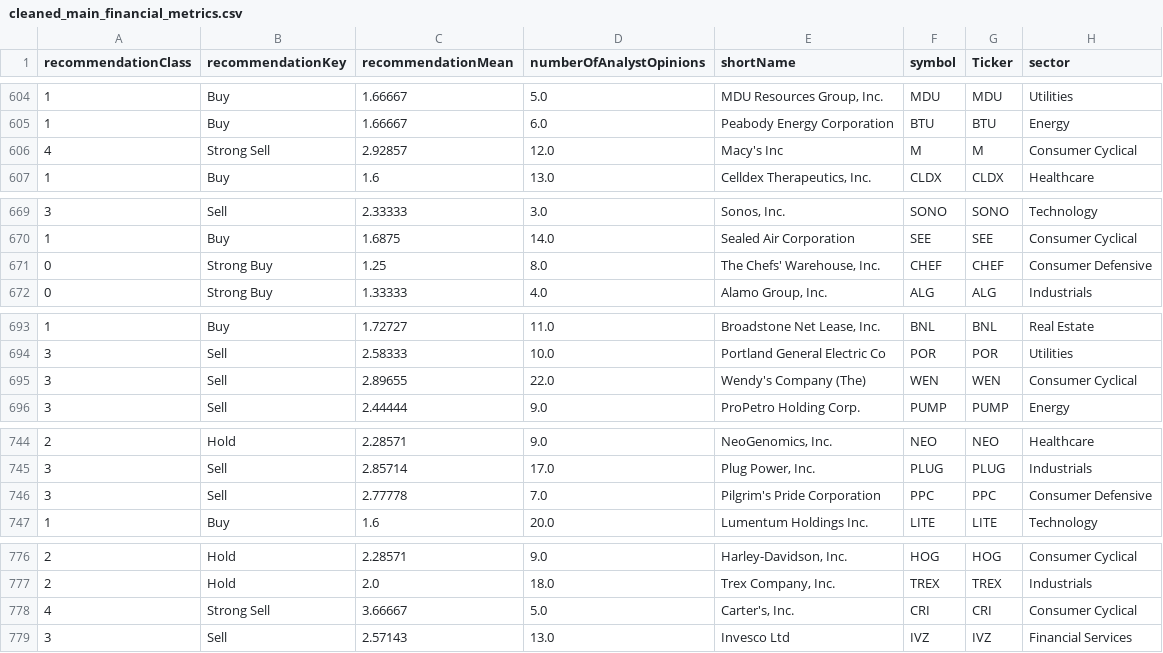
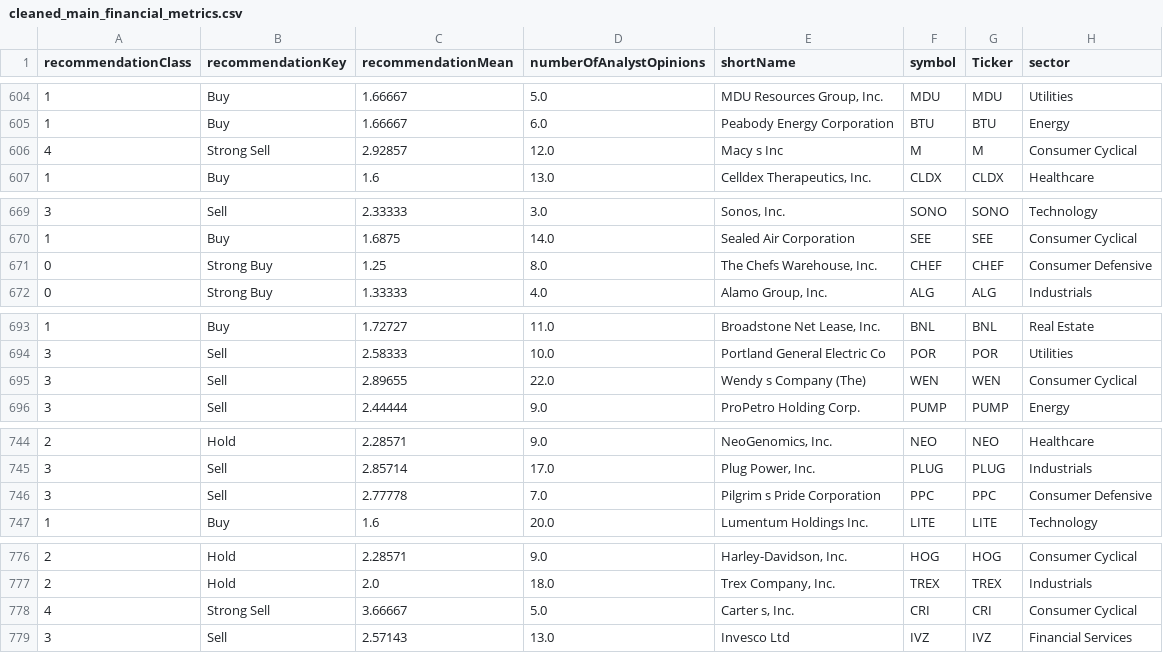
Before and after one commit to SergioBeamonte/Machine-Learning, a CSV file: cleaned_main_financial_metrics.csv, drawn as a sheet; only a part is shown, gaps mark what is left out; the diff covers the shown part only; the diff names each change by its address in the sheet, - before the commit and + after, or states it on an @@ line.

```diff
--- a/cleaned_main_financial_metrics.csv
+++ b/cleaned_main_financial_metrics.csv
-E606 (shortName): Macy's Inc
+E606 (shortName): Macy s Inc
-E671 (shortName): The Chefs' Warehouse, Inc.
+E671 (shortName): The Chefs Warehouse, Inc.
-E695 (shortName): Wendy's Company (The)
+E695 (shortName): Wendy s Company (The)
-E746 (shortName): Pilgrim's Pride Corporation
+E746 (shortName): Pilgrim s Pride Corporation
-E778 (shortName): Carter's, Inc.
+E778 (shortName): Carter s, Inc.
```
Also changed, not shown: 9 edited cells elsewhere in this file, 11 other files.
